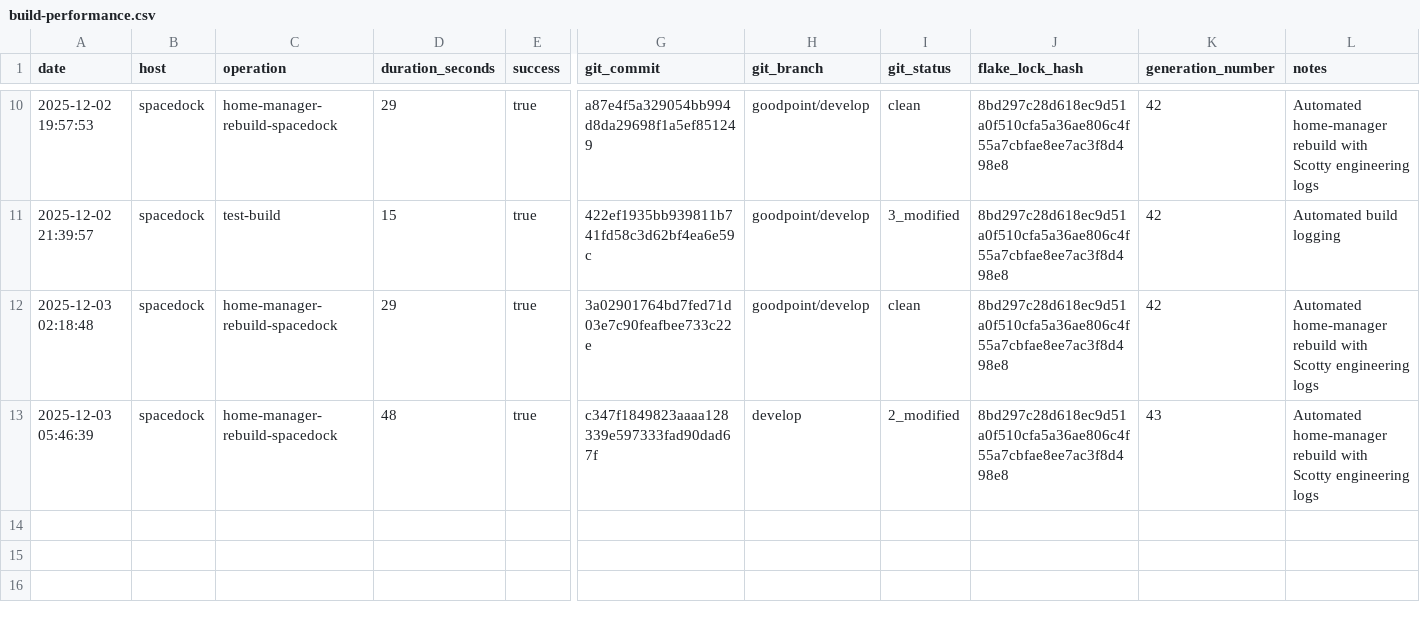
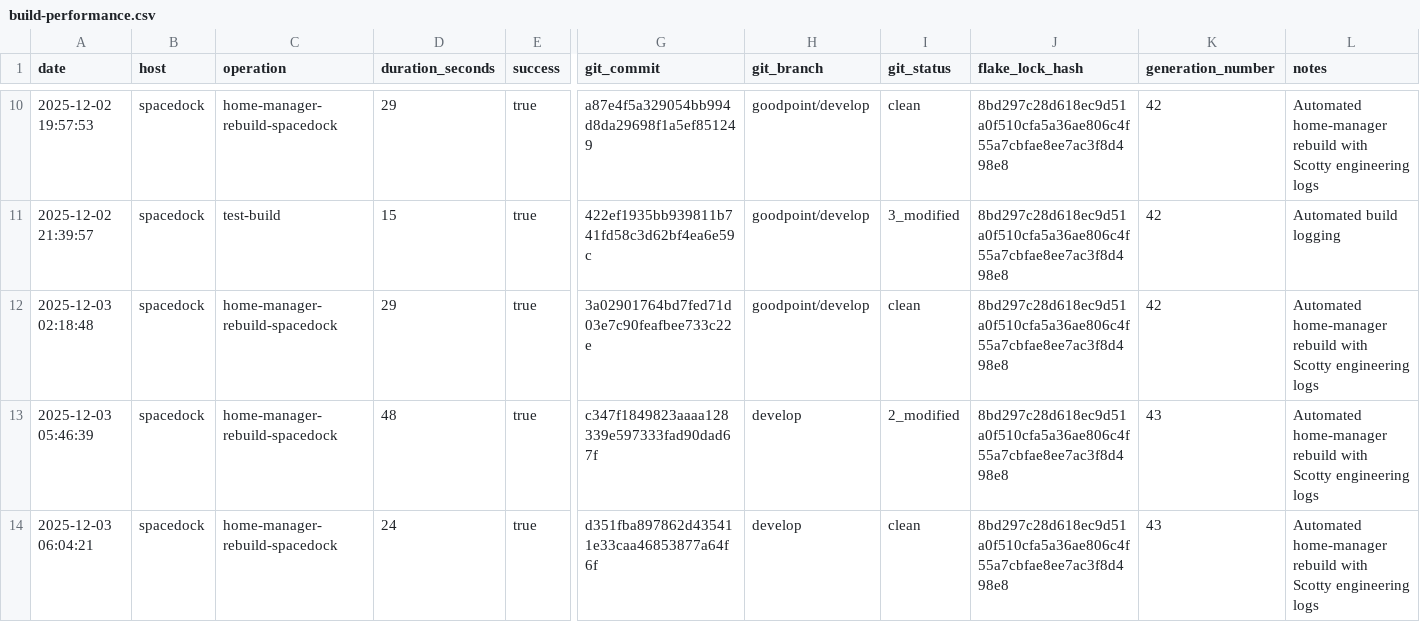
Before and after one commit to gignsky/.dotfiles, a CSV file: scottys-journal/metrics/build-performance.csv, drawn as a sheet; only a part is shown, gaps mark what is left out; rows hold the shown columns only; the diff names each change by its address in the sheet, - before the commit and + after, or states it on an @@ line.

Commit message:
gig@spacedock: 2025-12-03 05:46 : id 43 -> /nix/store/2j4byjkzg1gwam91h5r7i9b5960a271m-home-manager-generation (current)

```diff
--- a/scottys-journal/metrics/build-performance.csv
+++ b/scottys-journal/metrics/build-performance.csv
+row 14: 2025-12-03 06:04:21 | spacedock | home-manager-rebuild-spacedock | 24 | true | d351fba897862d435411e33caa46853877a64f6f | develop | clean | 8bd297c28d618ec9d51a0f510cfa5a36ae806c4f55a7cbfae8ee7ac3f8d498e8 | 43 | Automated home-manager rebuild with Scotty engineering logs
```
